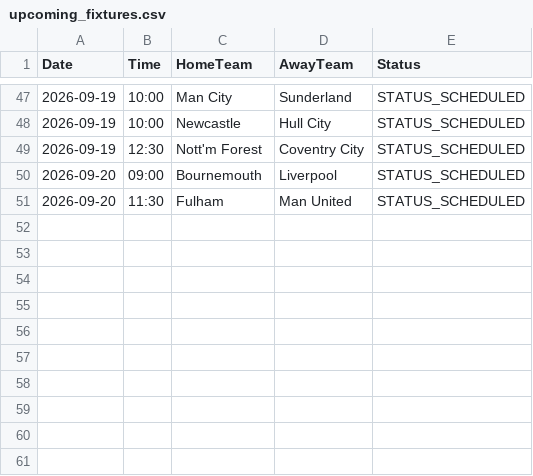
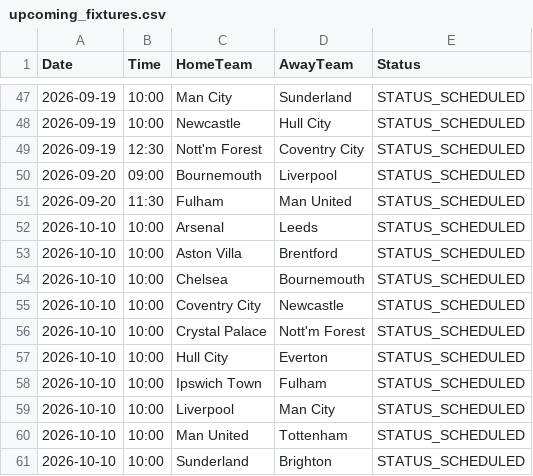
Before and after one commit to gmalbert/premier-league, a CSV file: data_files/upcoming_fixtures.csv, drawn as a sheet; only a part is shown, gaps mark what is left out; the diff names each change by its address in the sheet, - before the commit and + after, or states it on an @@ line.

```diff
--- a/data_files/upcoming_fixtures.csv
+++ b/data_files/upcoming_fixtures.csv
+row 52: 2026-10-10 | 10:00 | Arsenal | Leeds | STATUS_SCHEDULED
+row 53: 2026-10-10 | 10:00 | Aston Villa | Brentford | STATUS_SCHEDULED
+row 54: 2026-10-10 | 10:00 | Chelsea | Bournemouth | STATUS_SCHEDULED
+row 55: 2026-10-10 | 10:00 | Coventry City | Newcastle | STATUS_SCHEDULED
+row 56: 2026-10-10 | 10:00 | Crystal Palace | Nott'm Forest | STATUS_SCHEDULED
+row 57: 2026-10-10 | 10:00 | Hull City | Everton | STATUS_SCHEDULED
+row 58: 2026-10-10 | 10:00 | Ipswich Town | Fulham | STATUS_SCHEDULED
+row 59: 2026-10-10 | 10:00 | Liverpool | Man City | STATUS_SCHEDULED
+row 60: 2026-10-10 | 10:00 | Man United | Tottenham | STATUS_SCHEDULED
+row 61: 2026-10-10 | 10:00 | Sunderland | Brighton | STATUS_SCHEDULED
```
Also changed, not shown: data_files/all_teams.csv, data_files/clubelo_fixtures.csv, 21 other files.
